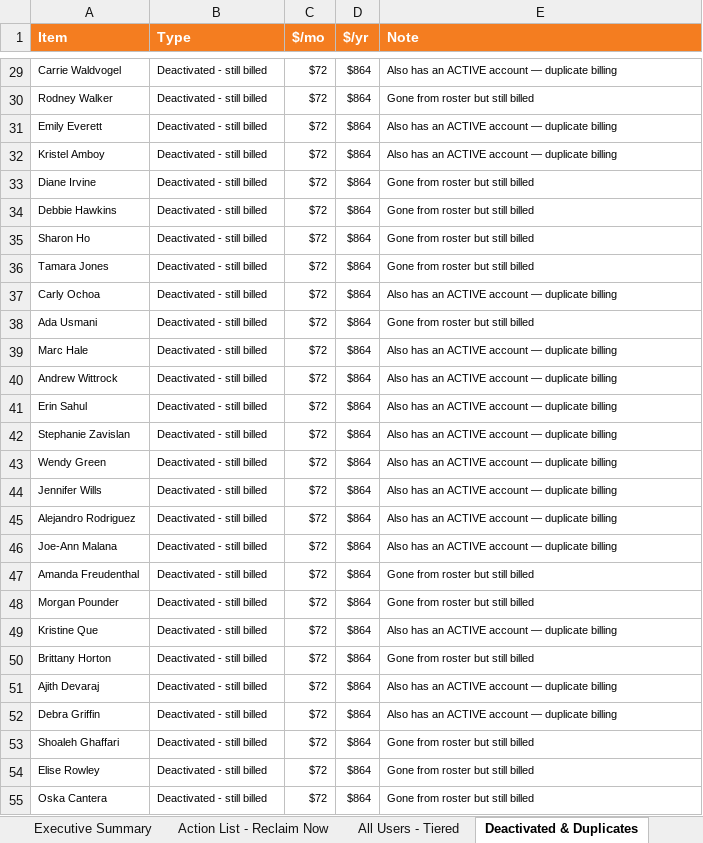
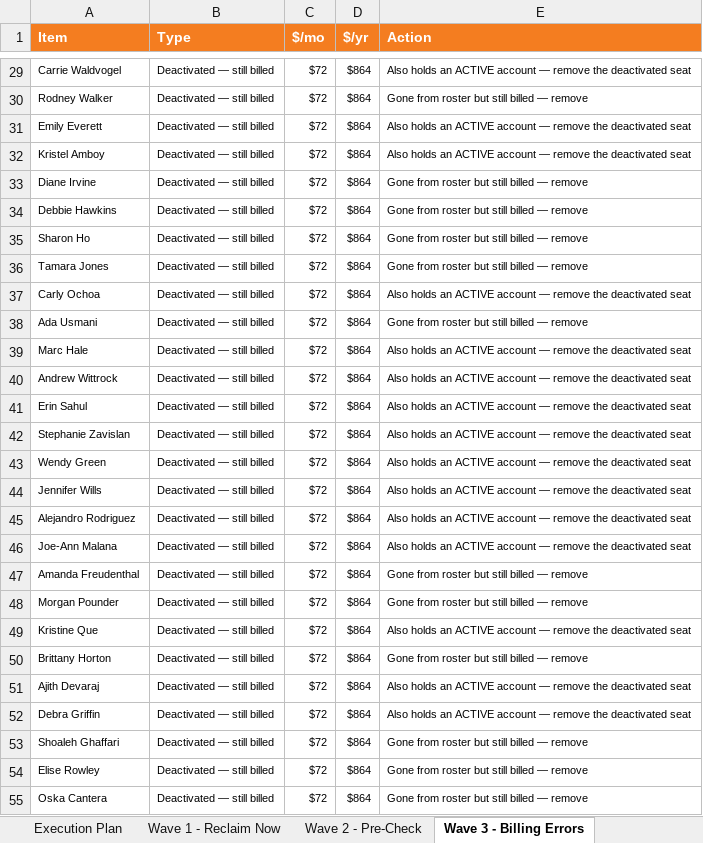
Before and after one commit to davidadigital1-art/Claude1, an Excel workbook: Dialpad_License_Reclamation_Plan.xlsx, sheet Wave 3 - Billing Errors, drawn as a sheet; only a part is shown, gaps mark what is left out; values as stored, in another font and other column widths than the file's, no borders; the diff covers the shown part only; the diff names each change by its address in the sheet, - before the commit and + after, or states it on an @@ line.

```diff
--- a/Dialpad_License_Reclamation_Plan.xlsx (sheet Wave 3 - Billing Errors)
+++ b/Dialpad_License_Reclamation_Plan.xlsx (sheet Wave 3 - Billing Errors)
-sheet tab: Executive Summary
+sheet tab: Execution Plan
-sheet tab: Action List - Reclaim Now
+sheet tab: Wave 1 - Reclaim Now
-sheet tab: All Users - Tiered
+sheet tab: Wave 2 - Pre-Check
-sheet tab: Deactivated & Duplicates
+sheet tab: Wave 3 - Billing Errors
-E1: Note
+E1: Action
-B29:B55 (Type): Deactivated - still billed
+B29:B55 (Type): Deactivated — still billed
-E29 (Action): Also has an ACTIVE account — duplicate billing
+E29 (Action): Also holds an ACTIVE account — remove the deactivated seat
-E30 (Action): Gone from roster but still billed
+E30 (Action): Gone from roster but still billed — remove
-E31:E32 (Action): Also has an ACTIVE account — duplicate billing
+E31:E32 (Action): Also holds an ACTIVE account — remove the deactivated seat
-E33:E36 (Action): Gone from roster but still billed
+E33:E36 (Action): Gone from roster but still billed — remove
-E37 (Action): Also has an ACTIVE account — duplicate billing
+E37 (Action): Also holds an ACTIVE account — remove the deactivated seat
-E38 (Action): Gone from roster but still billed
+E38 (Action): Gone from roster but still billed — remove
-E39:E46 (Action): Also has an ACTIVE account — duplicate billing
+E39:E46 (Action): Also holds an ACTIVE account — remove the deactivated seat
-E47:E48 (Action): Gone from roster but still billed
+E47:E48 (Action): Gone from roster but still billed — remove
-E49 (Action): Also has an ACTIVE account — duplicate billing
+E49 (Action): Also holds an ACTIVE account — remove the deactivated seat
-E50 (Action): Gone from roster but still billed
+E50 (Action): Gone from roster but still billed — remove
-E51:E52 (Action): Also has an ACTIVE account — duplicate billing
+E51:E52 (Action): Also holds an ACTIVE account — remove the deactivated seat
-E53:E55 (Action): Gone from roster but still billed
+E53:E55 (Action): Gone from roster but still billed — remove
```
Also changed, not shown: 420 edited cells elsewhere in this sheet, sheet Wave 2 - Pre-Check, sheet Wave 1 - Reclaim Now, sheet Execution Plan, other sheet tabs.
